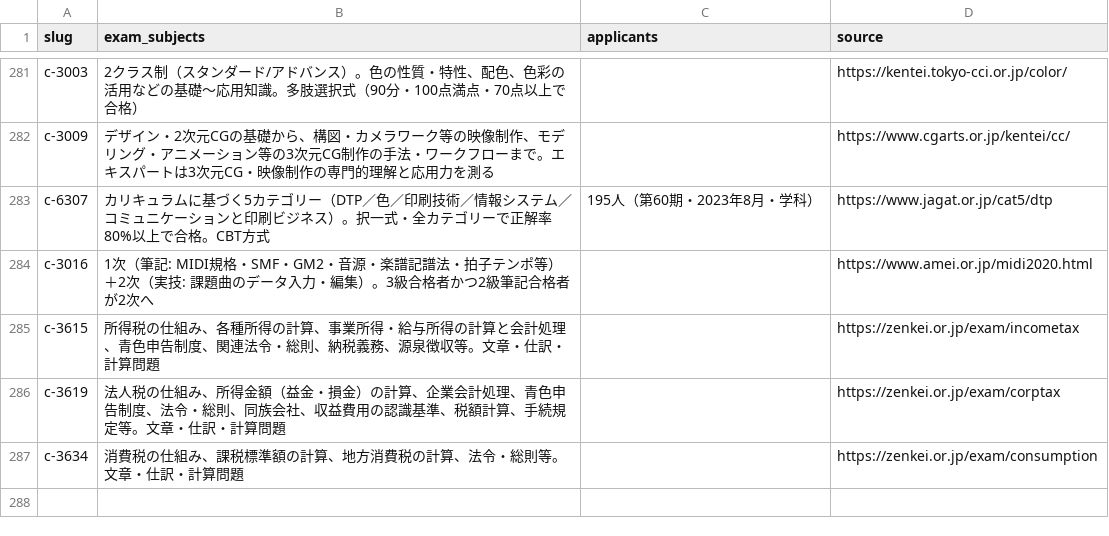
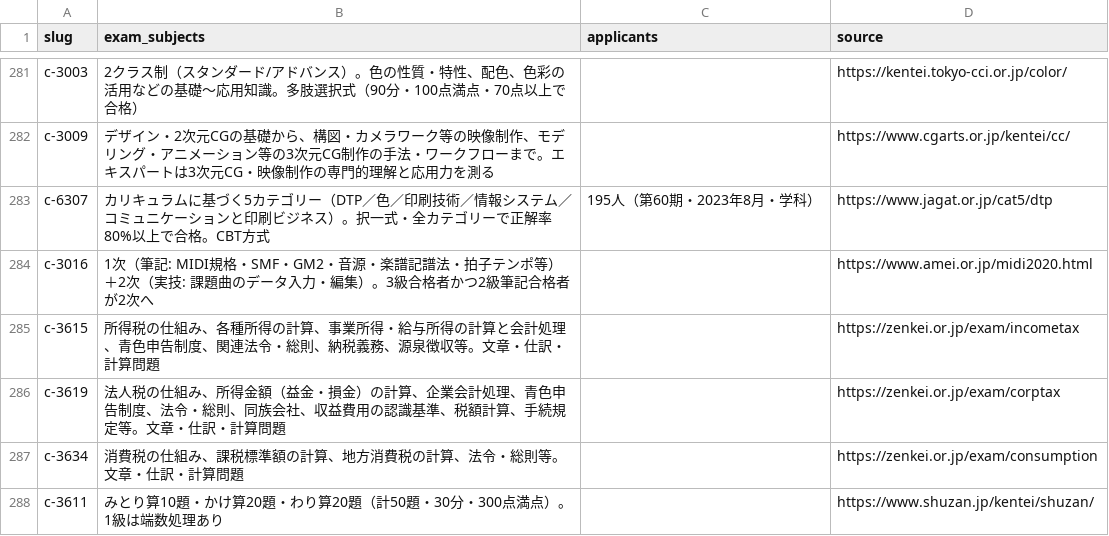
Before and after one commit to takkenshiken2026-sudo/shikaku-master, a CSV file: data/exam_details.csv, drawn as a sheet; only a part is shown, gaps mark what is left out; the diff names each change by its address in the sheet, - before the commit and + after, or states it on an @@ line.

```diff
--- a/data/exam_details.csv
+++ b/data/exam_details.csv
+row 288: c-3611 | みとり算10題・かけ算20題・わり算20題（計50題・30分・300点満点）。1級は端数処理あり |  | https://www.shuzan.jp/kentei/shuzan/
```
Also changed, not shown: 1 other file.
